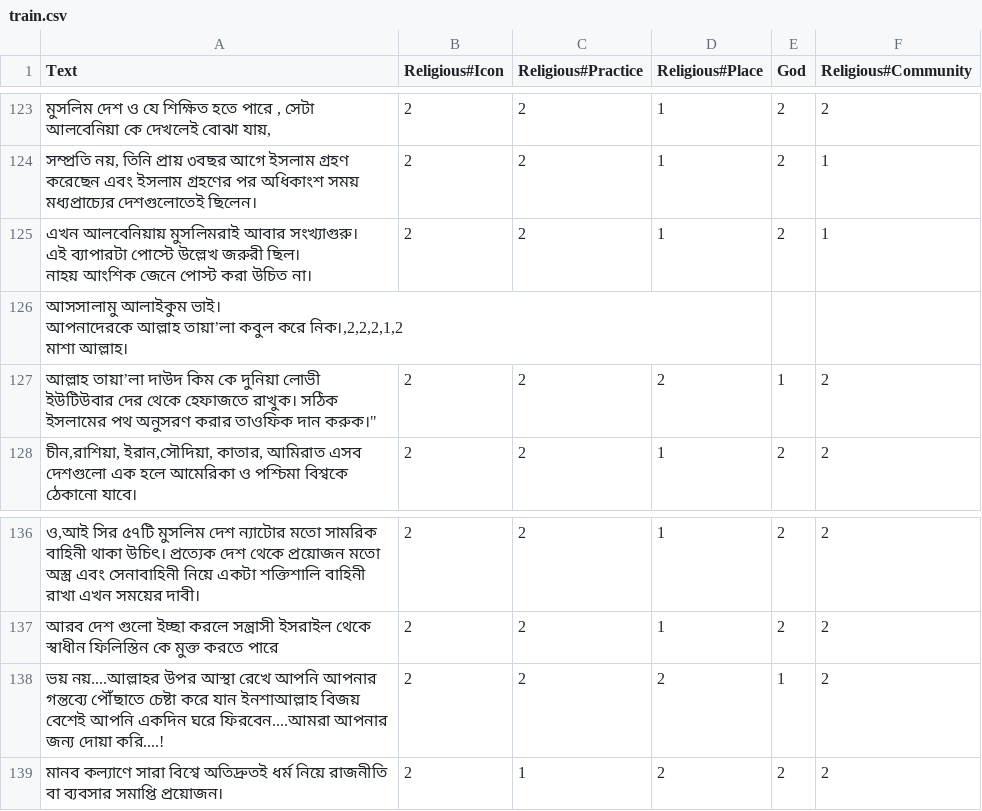
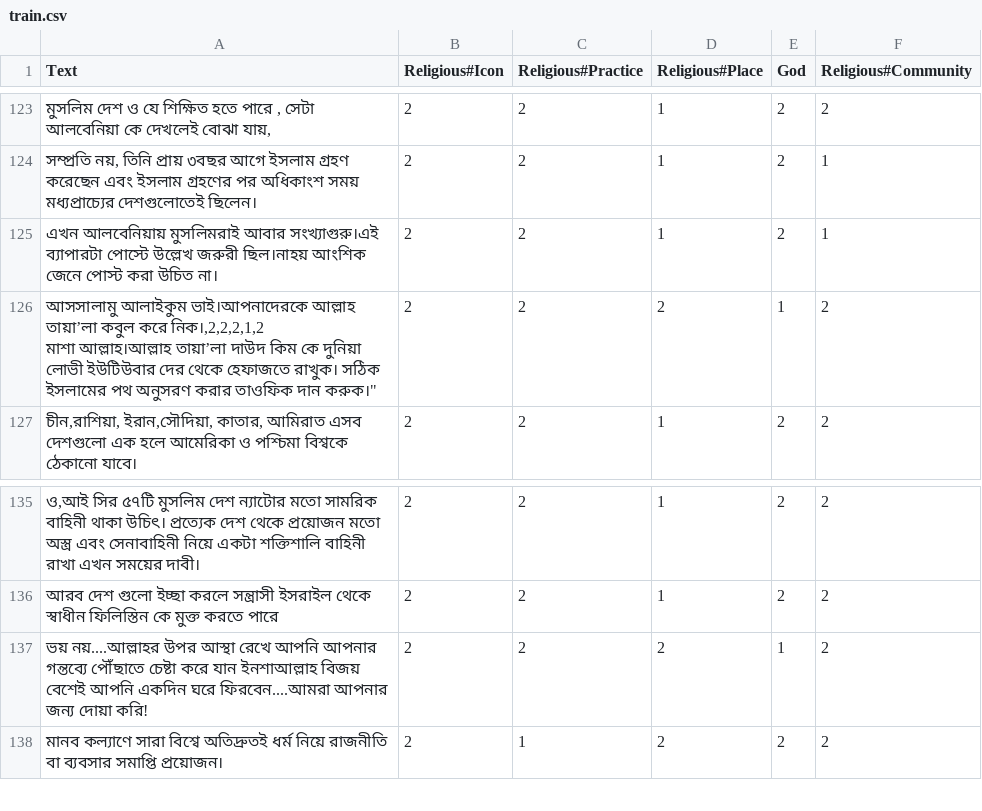
Before and after one commit to Sahim98/Aspect-Category-based-Sentiment-Analysis, a CSV file: train.csv, drawn as a sheet; only a part is shown, gaps mark what is left out.

Commit message:
Update train.csv

```diff
--- a/train.csv
+++ b/train.csv
@@ -124,9 +124,5 @@ Text,Religious#Icon,Religious#Practice,Religious#Place,God,Religious#Community
 "সম্প্রতি নয়, তিনি প্রায় ৩বছর আগে ইসলাম গ্রহণ করেছেন এবং ইসলাম গ্রহণের পর অধিকাংশ সময় মধ্যপ্রাচ্যের দেশগুলোতেই ছিলেন।",2,2,1,2,1
-"এখন আলবেনিয়ায় মুসলিমরাই আবার সংখ্যাগুরু।
-এই ব্যাপারটা পোস্টে উল্লেখ জরুরী ছিল।
-নাহয় আংশিক জেনে পোস্ট করা উচিত না।",2,2,1,2,1
-"আসসালামু আলাইকুম ভাই।
-আপনাদেরকে আল্লাহ তায়া’লা কবুল করে নিক।,2,2,2,1,2
-"মাশা আল্লাহ।
-আল্লাহ তায়া’লা দাউদ কিম কে দুনিয়া লোভী ইউটিউবার দের থেকে হেফাজতে রাখুক। সঠিক ইসলামের পথ অনুসরণ করার তাওফিক দান করুক।",2,2,2,1,2
+"এখন আলবেনিয়ায় মুসলিমরাই আবার সংখ্যাগুরু।এই ব্যাপারটা পোস্টে উল্লেখ জরুরী ছিল।নাহয় আংশিক জেনে পোস্ট করা উচিত না।",2,2,1,2,1
+"আসসালামু আলাইকুম ভাই।আপনাদেরকে আল্লাহ তায়া’লা কবুল করে নিক।,2,2,2,1,2
+"মাশা আল্লাহ।আল্লাহ তায়া’লা দাউদ কিম কে দুনিয়া লোভী ইউটিউবার দের থেকে হেফাজতে রাখুক। সঠিক ইসলামের পথ অনুসরণ করার তাওফিক দান করুক।",2,2,2,1,2
 "চীন,রাশিয়া, ইরান,সৌদিয়া, কাতার, আমিরাত এসব দেশগুলো এক হলে আমেরিকা ও পশ্চিমা বিশ্বকে ঠেকানো যাবে।",2,2,1,2,2
@@ -141,3 +137,3 @@ Text,Religious#Icon,Religious#Practice,Religious#Place,God,Religious#Community
 আরব দেশ গুলো ইচ্ছা করলে সন্ত্রাসী ইসরাইল থেকে স্বাধীন ফিলিস্তিন কে মুক্ত করতে পারে,2,2,1,2,2
-ভয় নয়....আল্লাহর উপর আস্থা রেখে আপনি আপনার গন্তব্যে পৌঁছাতে চেষ্টা করে যান ইনশাআল্লাহ বিজয় বেশেই আপনি একদিন ঘরে ফিরবেন....আমরা আপনার জন্য দোয়া করি....!,2,2,2,1,2
+ভয় নয়....আল্লাহর উপর আস্থা রেখে আপনি আপনার গন্তব্যে পৌঁছাতে চেষ্টা করে যান ইনশাআল্লাহ বিজয় বেশেই আপনি একদিন ঘরে ফিরবেন....আমরা আপনার জন্য দোয়া করি!,2,2,2,1,2
 মানব কল্যাণে সারা বিশ্বে অতিদ্রুতই ধর্ম নিয়ে রাজনীতি বা ব্যবসার সমাপ্তি প্রয়োজন।,2,1,2,2,2
```
